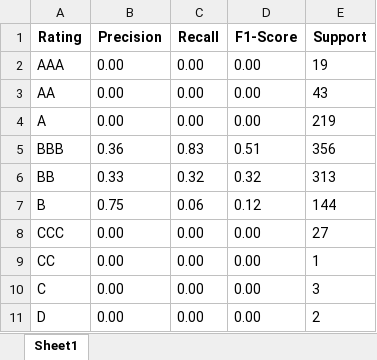
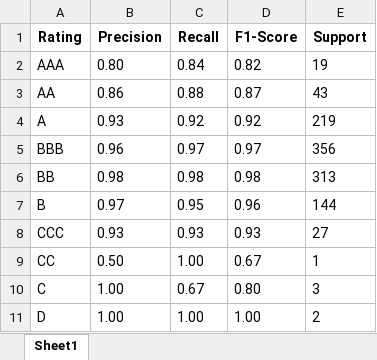
Before and after one commit to current12/Stat-222-Project, an Excel workbook: Output/Modelling/Logistic Regression/Tables/Most_Complex_Model_Classification_Report.xlsx, sheet Sheet1, drawn as a sheet; values as stored, in another font and other column widths than the file's, no borders; the diff names each change by its address in the sheet, - before the commit and + after, or states it on an @@ line.

Commit message:
created all tables

```diff
--- a/Output/Modelling/Logistic Regression/Tables/Most_Complex_Model_Classification_Report.xlsx (sheet Sheet1)
+++ b/Output/Modelling/Logistic Regression/Tables/Most_Complex_Model_Classification_Report.xlsx (sheet Sheet1)
-B2 (Precision): 0.00
+B2 (Precision): 0.80
-C2 (Recall): 0.00
+C2 (Recall): 0.84
-D2 (F1-Score): 0.00
+D2 (F1-Score): 0.82
-B3 (Precision): 0.00
+B3 (Precision): 0.86
-C3 (Recall): 0.00
+C3 (Recall): 0.88
-D3 (F1-Score): 0.00
+D3 (F1-Score): 0.87
-B4 (Precision): 0.00
+B4 (Precision): 0.93
-C4 (Recall): 0.00
+C4 (Recall): 0.92
-D4 (F1-Score): 0.00
+D4 (F1-Score): 0.92
-B5 (Precision): 0.36
+B5 (Precision): 0.96
-C5 (Recall): 0.83
+C5 (Recall): 0.97
-D5 (F1-Score): 0.51
+D5 (F1-Score): 0.97
-B6 (Precision): 0.33
+B6 (Precision): 0.98
-C6 (Recall): 0.32
+C6 (Recall): 0.98
-D6 (F1-Score): 0.32
+D6 (F1-Score): 0.98
-B7 (Precision): 0.75
+B7 (Precision): 0.97
-C7 (Recall): 0.06
+C7 (Recall): 0.95
-D7 (F1-Score): 0.12
+D7 (F1-Score): 0.96
-B8 (Precision): 0.00
+B8 (Precision): 0.93
-C8 (Recall): 0.00
+C8 (Recall): 0.93
-D8 (F1-Score): 0.00
+D8 (F1-Score): 0.93
-B9 (Precision): 0.00
+B9 (Precision): 0.50
-C9 (Recall): 0.00
+C9 (Recall): 1.00
-D9 (F1-Score): 0.00
+D9 (F1-Score): 0.67
-B10:B11 (Precision): 0.00
+B10:B11 (Precision): 1.00
-C10 (Recall): 0.00
+C10 (Recall): 0.67
-D10 (F1-Score): 0.00
+D10 (F1-Score): 0.80
-C11 (Recall): 0.00
+C11 (Recall): 1.00
-D11 (F1-Score): 0.00
+D11 (F1-Score): 1.00
```
Also changed, not shown: Code/Modelling/Logistic Regression/Table Mockups.xlsx, Output/Modelling/Logistic Regression/Tables/Most_Complex_Model_Best_Params.xlsx, 7 other files.
